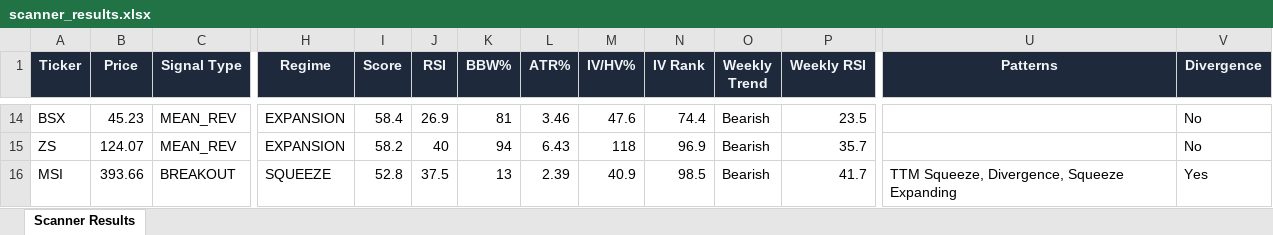
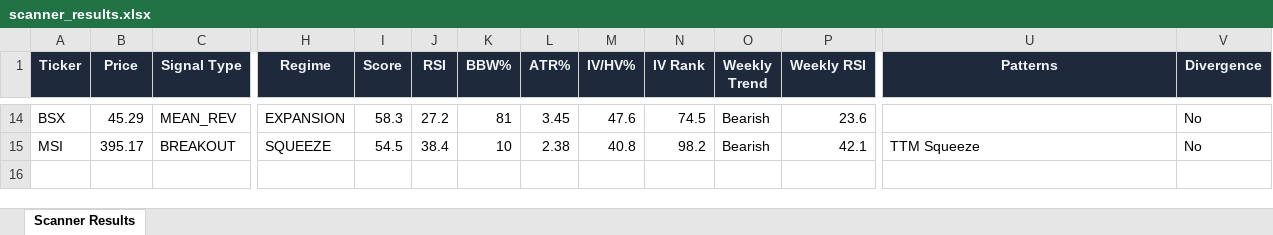
Before and after one commit to 6000rr4n/BM-screener, an Excel workbook: output/scanner_results.xlsx, sheet Scanner Results, drawn as a sheet; only a part is shown, gaps mark what is left out; values as stored, in another font and other column widths than the file's, no borders; removed rows and columns are numbered as before the commit, all else as after; rows hold the shown columns only; the diff covers the shown part only; the diff names each change by its address in the sheet, - before the commit and + after, or states it on an @@ line.

```diff
--- a/output/scanner_results.xlsx (sheet Scanner Results)
+++ b/output/scanner_results.xlsx (sheet Scanner Results)
-B14 (Price): 45.23
+B14 (Price): 45.29
-I14 (Score): 58.4
+I14 (Score): 58.3
-J14 (RSI): 26.9
+J14 (RSI): 27.2
-L14 (ATR%): 3.46
+L14 (ATR%): 3.45
-N14 (IV Rank): 74.4
+N14 (IV Rank): 74.5
-P14 (Weekly RSI): 23.5
+P14 (Weekly RSI): 23.6
-row 15: ZS | 124.07 | MEAN_REV | EXPANSION | 58.2 | 40 | 94 | 6.43 | 118 | 96.9 | Bearish | 35.7 |  | No
-B15 (Price): 393.66
+B15 (Price): 395.17
-I15 (Score): 52.8
+I15 (Score): 54.5
-J15 (RSI): 37.5
+J15 (RSI): 38.4
-K15 (BBW%): 13
+K15 (BBW%): 10
-L15 (ATR%): 2.39
+L15 (ATR%): 2.38
-M15 (IV/HV%): 40.9
+M15 (IV/HV%): 40.8
-N15 (IV Rank): 98.5
+N15 (IV Rank): 98.2
-P15 (Weekly RSI): 41.7
+P15 (Weekly RSI): 42.1
-U15 (Patterns): TTM Squeeze, Divergence, Squeeze Expanding
+U15 (Patterns): TTM Squeeze
-V15 (Divergence): Yes
+V15 (Divergence): No
```
Also changed, not shown: 3 added rows, 3 removed rows and 55 edited cells elsewhere in this sheet, 1 other file.
